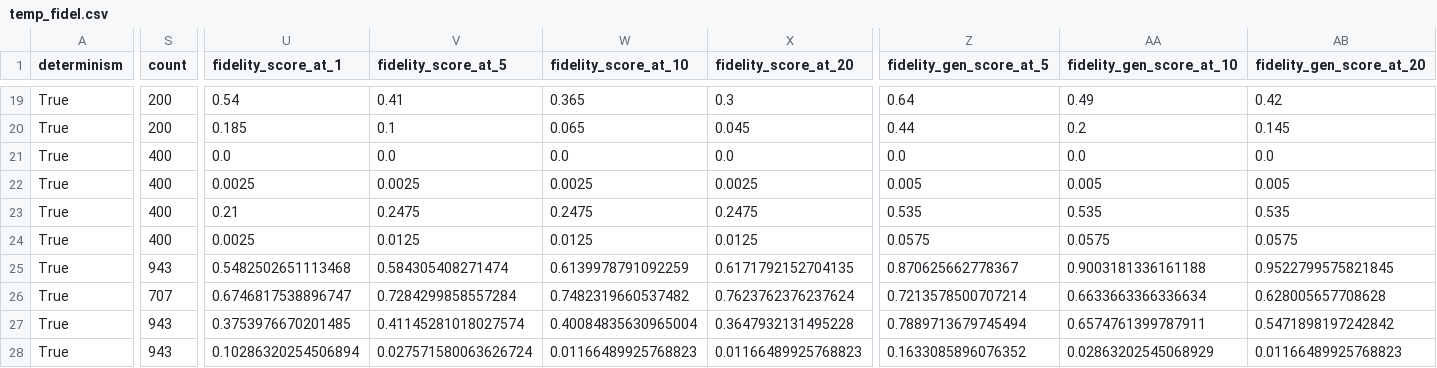
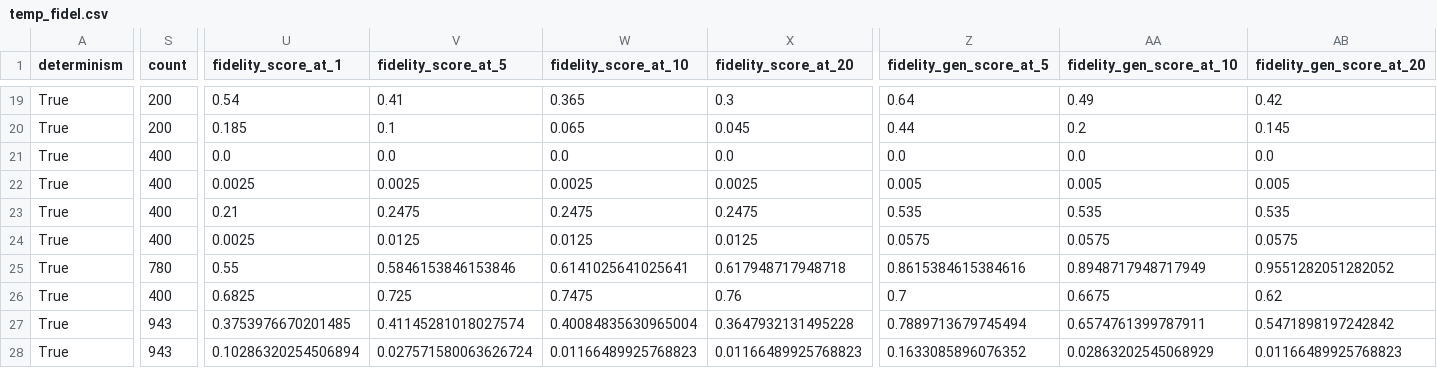
Before and after one commit to DomizianoScarcelli/counterfactual-explanations-recsys, a CSV file: temp_fidel.csv, drawn as a sheet; only a part is shown, gaps mark what is left out; the diff covers the shown part only; the diff names each change by its address in the sheet, - before the commit and + after, or states it on an @@ line.

Commit message:
Updated targeted uncat script

```diff
--- a/temp_fidel.csv
+++ b/temp_fidel.csv
-S25 (count): 943
+S25 (count): 780
-U25 (fidelity_score_at_1): 0.5482502651113468
+U25 (fidelity_score_at_1): 0.55
-V25 (fidelity_score_at_5): 0.584305408271474
+V25 (fidelity_score_at_5): 0.5846153846153846
-W25 (fidelity_score_at_10): 0.6139978791092259
+W25 (fidelity_score_at_10): 0.6141025641025641
-X25 (fidelity_score_at_20): 0.6171792152704135
+X25 (fidelity_score_at_20): 0.617948717948718
-Z25 (fidelity_gen_score_at_5): 0.870625662778367
+Z25 (fidelity_gen_score_at_5): 0.8615384615384616
-AA25 (fidelity_gen_score_at_10): 0.9003181336161188
+AA25 (fidelity_gen_score_at_10): 0.8948717948717949
-AB25 (fidelity_gen_score_at_20): 0.9522799575821845
+AB25 (fidelity_gen_score_at_20): 0.9551282051282052
-S26 (count): 707
+S26 (count): 400
-U26 (fidelity_score_at_1): 0.6746817538896747
+U26 (fidelity_score_at_1): 0.6825
-V26 (fidelity_score_at_5): 0.7284299858557284
+V26 (fidelity_score_at_5): 0.725
-W26 (fidelity_score_at_10): 0.7482319660537482
+W26 (fidelity_score_at_10): 0.7475
-X26 (fidelity_score_at_20): 0.7623762376237624
+X26 (fidelity_score_at_20): 0.76
-Z26 (fidelity_gen_score_at_5): 0.7213578500707214
+Z26 (fidelity_gen_score_at_5): 0.7
-AA26 (fidelity_gen_score_at_10): 0.6633663366336634
+AA26 (fidelity_gen_score_at_10): 0.6675
-AB26 (fidelity_gen_score_at_20): 0.628005657708628
+AB26 (fidelity_gen_score_at_20): 0.62
```
Also changed, not shown: 122 edited cells elsewhere in this file, 4 other files.
